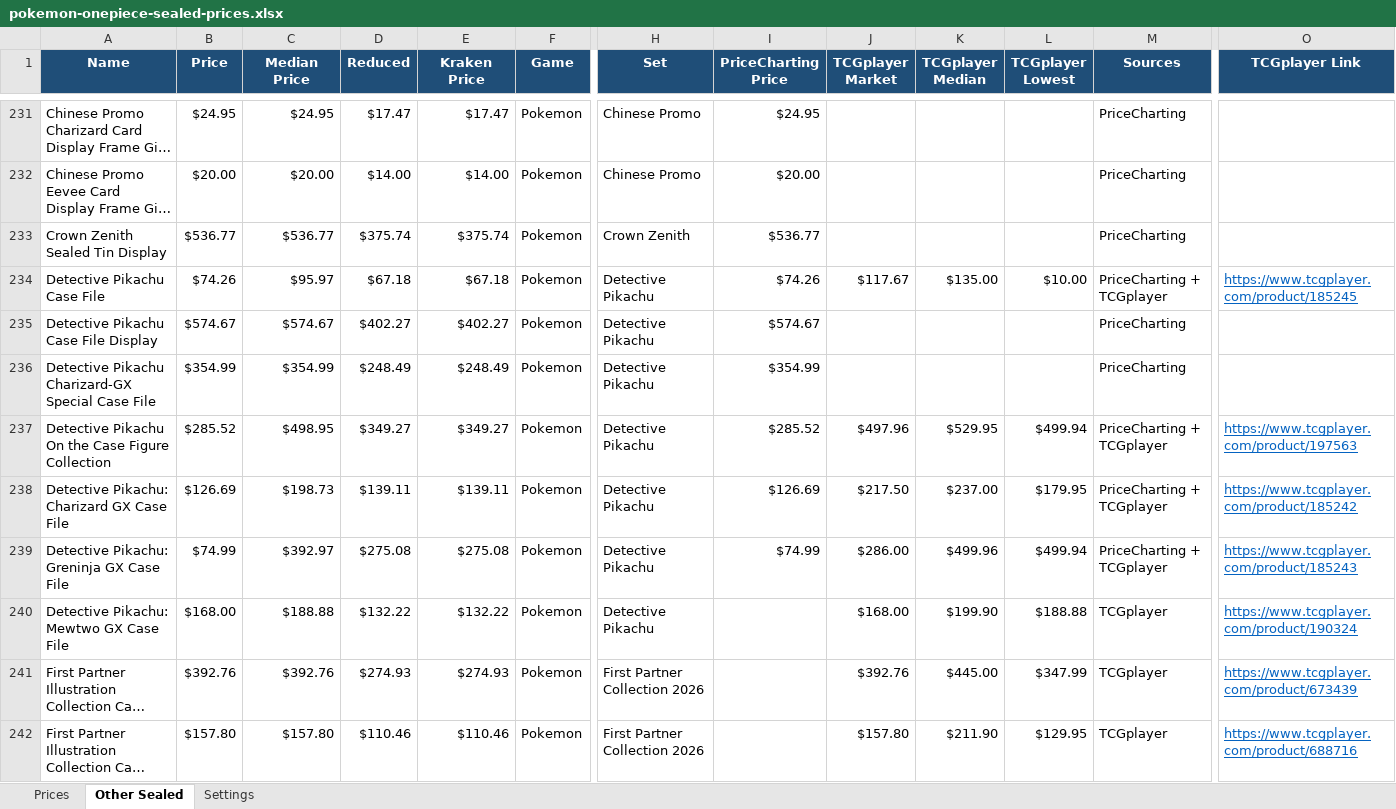
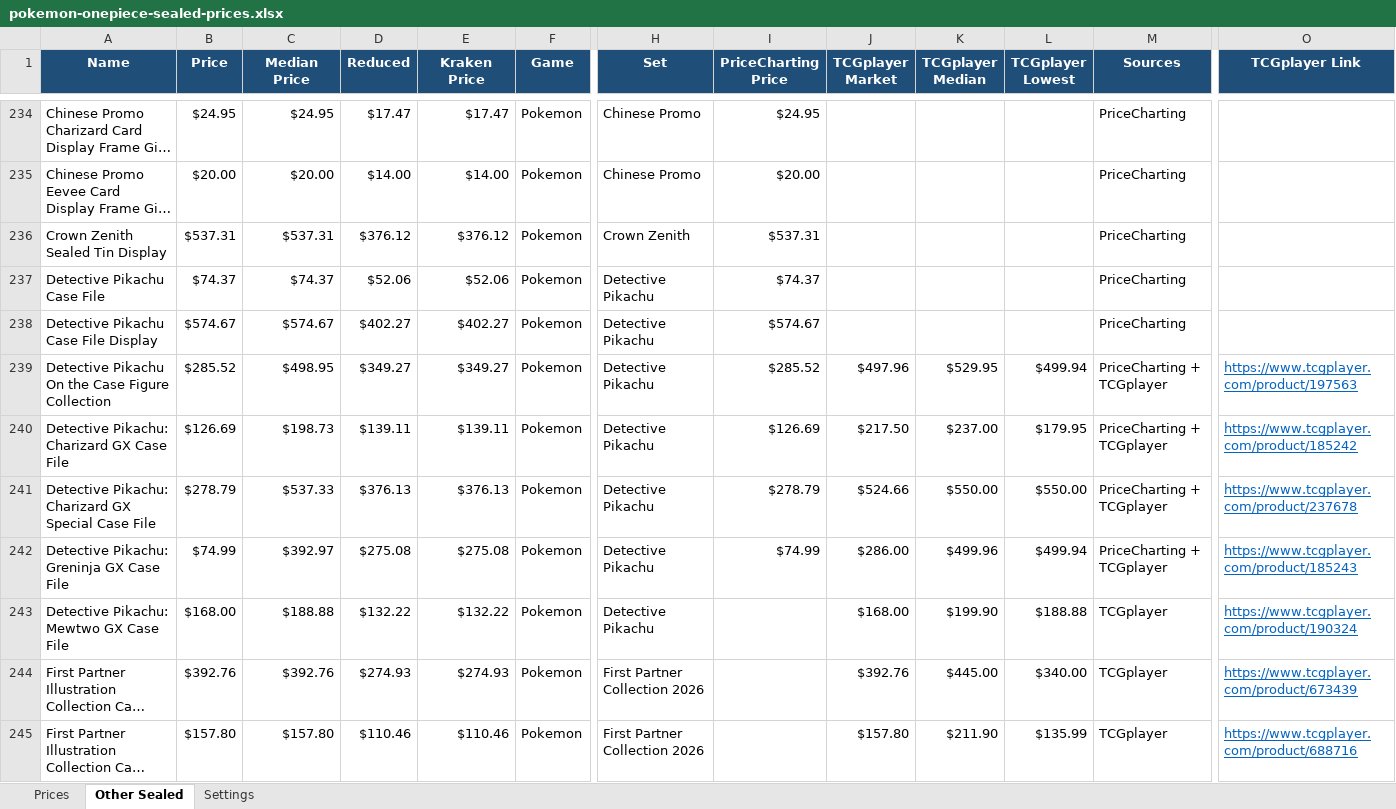
Before and after one commit to Erina1995/Lafleur, an Excel workbook: data/prices/pokemon-onepiece-sealed-prices.xlsx, sheet Other Sealed, drawn as a sheet; only a part is shown, gaps mark what is left out; long unchanged cells end in …; values as stored, in another font and other column widths than the file's, no borders; removed rows and columns are numbered as before the commit, all else as after; rows hold the shown columns only; the diff covers the shown part only; the diff names each change by its address in the sheet, - before the commit and + after, or states it on an @@ line.

```diff
--- a/data/prices/pokemon-onepiece-sealed-prices.xlsx (sheet Other Sealed)
+++ b/data/prices/pokemon-onepiece-sealed-prices.xlsx (sheet Other Sealed)
-B236 (Price): $536.77
+B236 (Price): $537.31
-C236 (Median Price): $536.77
+C236 (Median Price): $537.31
-D236 (Reduced): $375.74
+D236 (Reduced): $376.12
-E236 (Kraken Price): $375.74
+E236 (Kraken Price): $376.12
-I236 (PriceCharting Price): $536.77
+I236 (PriceCharting Price): $537.31
-B237 (Price): $74.26
+B237 (Price): $74.37
-C237 (Median Price): $95.97
+C237 (Median Price): $74.37
-D237 (Reduced): $67.18
+D237 (Reduced): $52.06
-E237 (Kraken Price): $67.18
+E237 (Kraken Price): $52.06
-I237 (PriceCharting Price): $74.26
+I237 (PriceCharting Price): $74.37
-J237 (TCGplayer Market): $117.67
+J237 (TCGplayer Market): (empty)
-K237 (TCGplayer Median): $135.00
+K237 (TCGplayer Median): (empty)
-L237 (TCGplayer Lowest): $10.00
+L237 (TCGplayer Lowest): (empty)
-M237 (Sources): PriceCharting + TCGplayer
+M237 (Sources): PriceCharting
-O237 (TCGplayer Link): https://www.tcgplayer.com/product/185245
+O237 (TCGplayer Link): (empty)
-row 236: Detective Pikachu Charizard-GX Special Case File | $354.99 | $354.99 | $248.49 | $248.49 | Pokemon | Detective Pikachu | $354.99 |  |  |  | PriceCharting
+row 241: Detective Pikachu: Charizard GX Special Case File | $278.79 | $537.33 | $376.13 | $376.13 | Pokemon | Detective Pikachu | $278.79 | $524.66 | $550.00 | $550.00 | PriceCharting + TCGplayer | https://www.tcgplayer.com/product/237678
-L244 (TCGplayer Lowest): $347.99
+L244 (TCGplayer Lowest): $340.00
-L245 (TCGplayer Lowest): $129.95
+L245 (TCGplayer Lowest): $135.99
```
Also changed, not shown: 40 added rows, 35 removed rows and 958 edited cells elsewhere in this sheet, sheet Prices, sheet Settings, formulas that keep their value, 2 other files.
